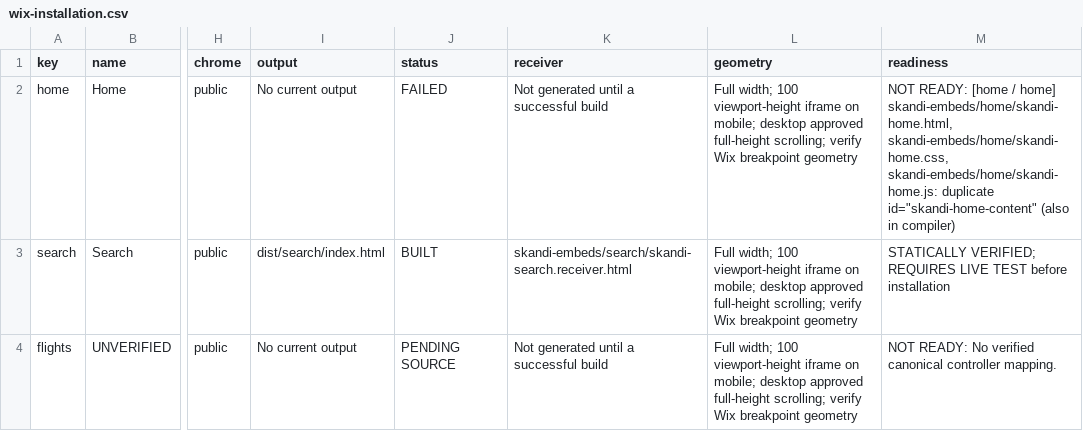
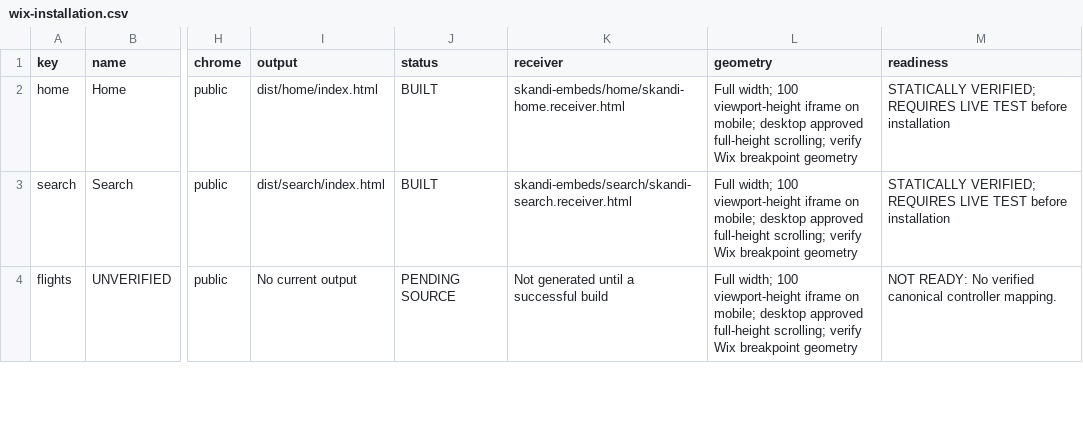
Before and after one commit to skanditravels/SKANDI-TRAVELS, a CSV file: dist/wix-installation.csv, drawn as a sheet; only a part is shown, gaps mark what is left out; the diff names each change by its address in the sheet, - before the commit and + after, or states it on an @@ line.

```diff
--- a/dist/wix-installation.csv
+++ b/dist/wix-installation.csv
-I2 (output): No current output
+I2 (output): dist/home/index.html
-J2 (status): FAILED
+J2 (status): BUILT
-K2 (receiver): Not generated until a successful build
+K2 (receiver): skandi-embeds/home/skandi-home.receiver.html
-M2 (readiness): NOT READY: [home / home] skandi-embeds/home/skandi-home.html, skandi-embeds/home/skandi-home.css, skandi-embeds/home/skandi-home.js: duplicate id="skandi-home-content" (also in compiler)
+M2 (readiness): STATICALLY VERIFIED; REQUIRES LIVE TEST before installation
```
Also changed, not shown: 3 other files.
